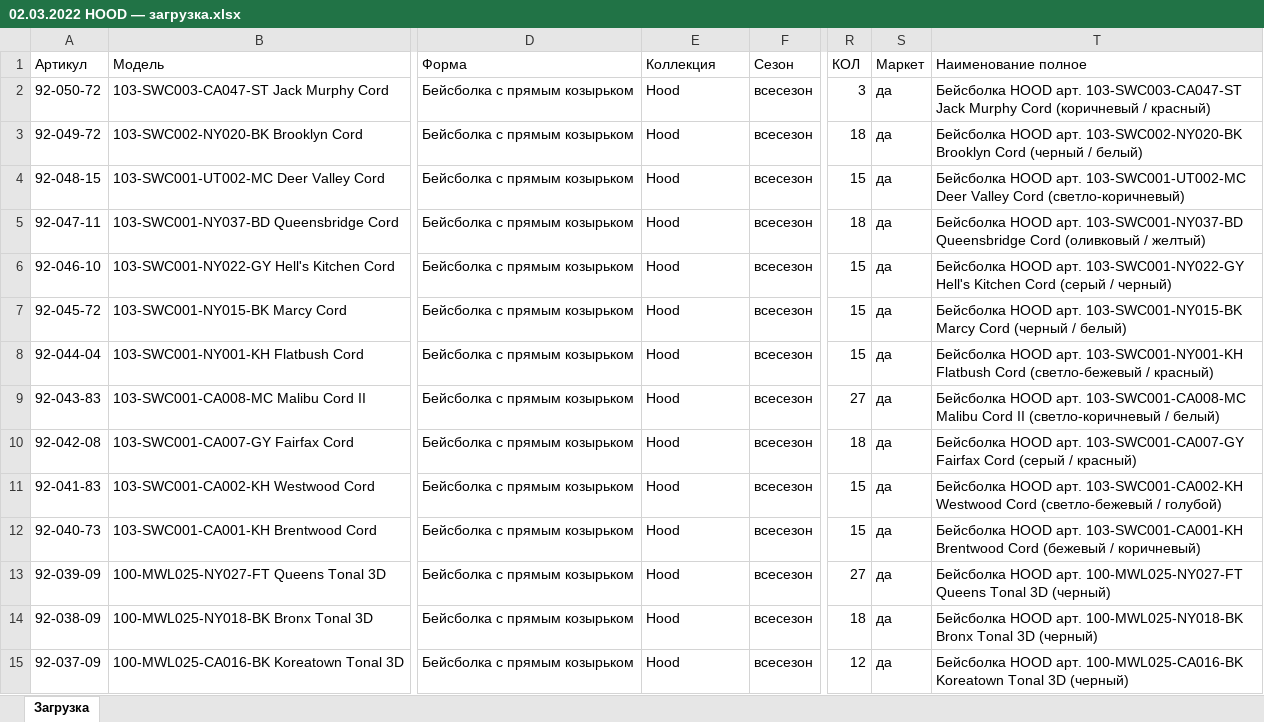
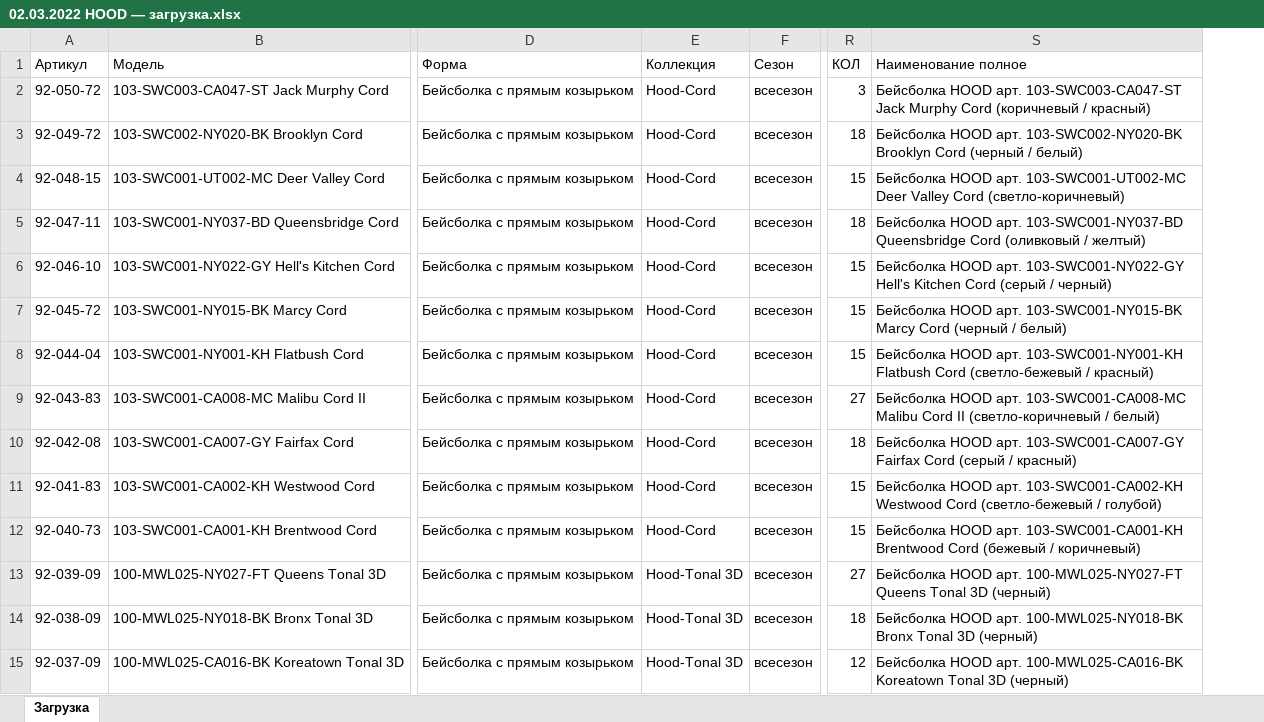
Before and after one commit to seyanaracore/HatsAndCaps, an Excel workbook: Excel/Hood/2022.02.18/02.03.2022 HOOD — загрузка.xlsx, sheet Загрузка, drawn as a sheet; only a part is shown, gaps mark what is left out; values as stored, in another font and other column widths than the file's, no borders; conditional formats not drawn; the diff covers the shown part only; the diff names each change by its address in the sheet, - before the commit and + after, or states it on an @@ line.

Commit message:
Hood Leagues upd

```diff
--- a/Excel/Hood/2022.02.18/02.03.2022 HOOD — загрузка.xlsx (sheet Загрузка)
+++ b/Excel/Hood/2022.02.18/02.03.2022 HOOD — загрузка.xlsx (sheet Загрузка)
-column S (Маркет), rows 2-15: all да
-E2:E12 (Коллекция): Hood
+E2:E12 (Коллекция): Hood-Cord
-E13:E15 (Коллекция): Hood
+E13:E15 (Коллекция): Hood-Tonal 3D
```
Also changed, not shown: 36 edited cells elsewhere in this sheet.
